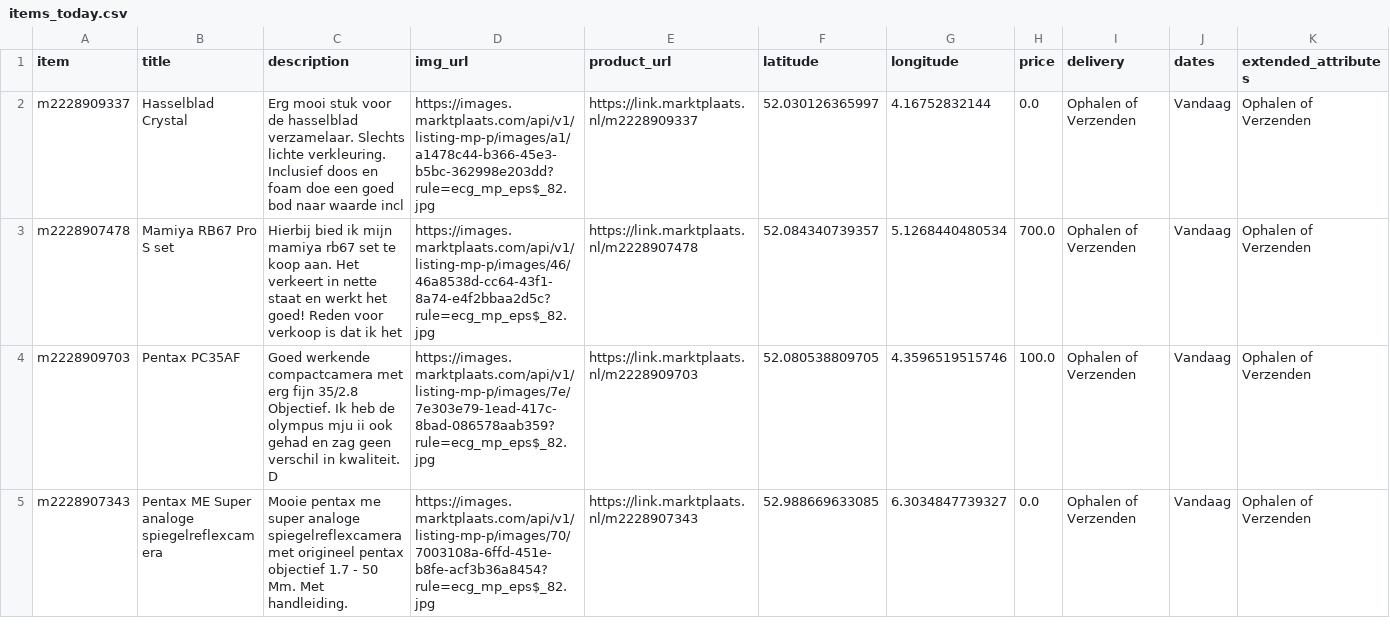
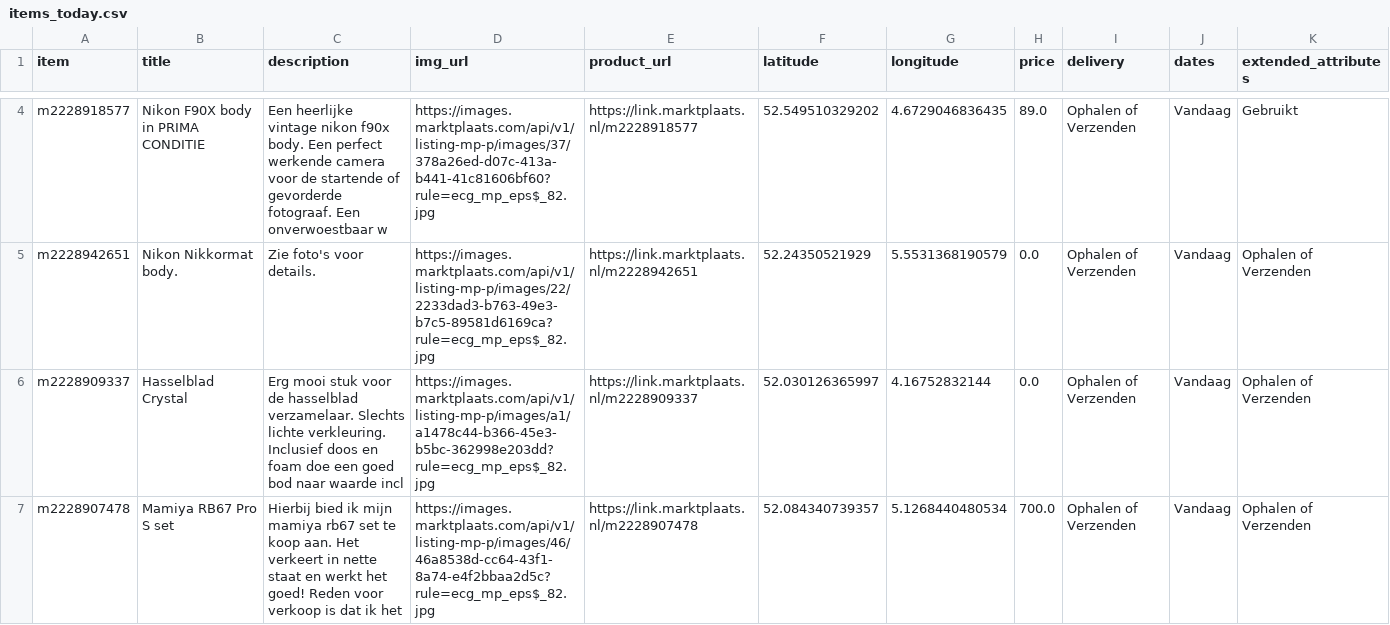
Before and after one commit to mcnakhaee/mp_notification, a CSV file: items_today.csv, drawn as a sheet; only a part is shown, gaps mark what is left out; the shorter side is filled out with more unchanged rows; rows hold the shown columns only; the diff covers the shown part only; the diff names each change by its address in the sheet, - before the commit and + after, or states it on an @@ line.

```diff
--- a/items_today.csv
+++ b/items_today.csv
+row 4: m2228918577 | Nikon F90X body in PRIMA CONDITIE | Een heerlijke vintage nikon f90x body. Een perfect werkende camera voor de startende of gevorderde fotograaf. Een onverwoestbaar w | https://images.marktplaats.com/api/v1/listing-mp-p/images/37/378a26ed-d07c-413a-b441-41c81606bf60?rule=ecg_mp_eps$_82.jpg | https://link.marktplaats.nl/m2228918577 | 52.549510329202 | 4.6729046836435 | 89.0 | Ophalen of Verzenden | Vandaag | Gebruikt
+row 5: m2228942651 | Nikon Nikkormat body. | Zie foto's voor details. | https://images.marktplaats.com/api/v1/listing-mp-p/images/22/2233dad3-b763-49e3-b7c5-89581d6169ca?rule=ecg_mp_eps$_82.jpg | https://link.marktplaats.nl/m2228942651 | 52.24350521929 | 5.5531368190579 | 0.0 | Ophalen of Verzenden | Vandaag | Ophalen of Verzenden
```
Also changed, not shown: 2 added rows elsewhere in this file.
